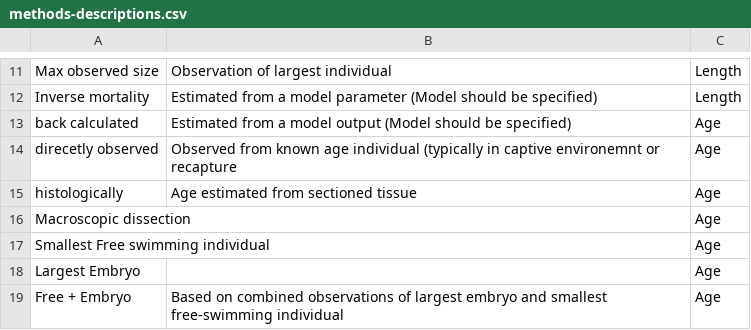
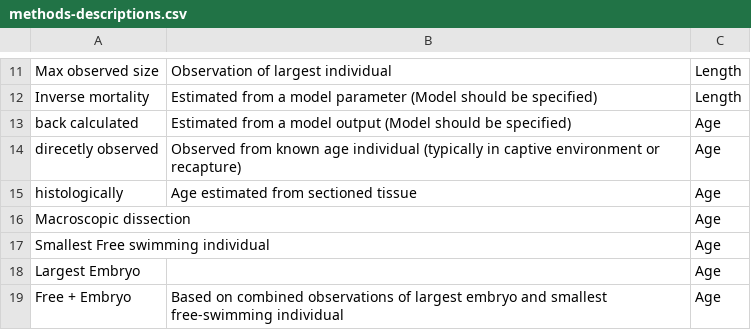
Before and after one commit to sharkipedia/sharkipedia, a CSV file: docs/methods-descriptions.csv, drawn as a sheet; only a part is shown, gaps mark what is left out.

Commit message:
Update procedures and methods
Updated tables in the procedures document, and methods-description table

```diff
--- a/docs/methods-descriptions.csv
+++ b/docs/methods-descriptions.csv
@@ -13,3 +13,3 @@ Inverse mortality,Estimated from a model parameter (Model should be specified),L
 back calculated,Estimated from a model output (Model should be specified),Age
-direcetly observed,Observed from known age individual (typically in captive environemnt or recapture,Age
+direcetly observed,Observed from known age individual (typically in captive environment or recapture),Age
 histologically,Age estimated from sectioned tissue,Age
```
Also changed, not shown: 4 other files.
